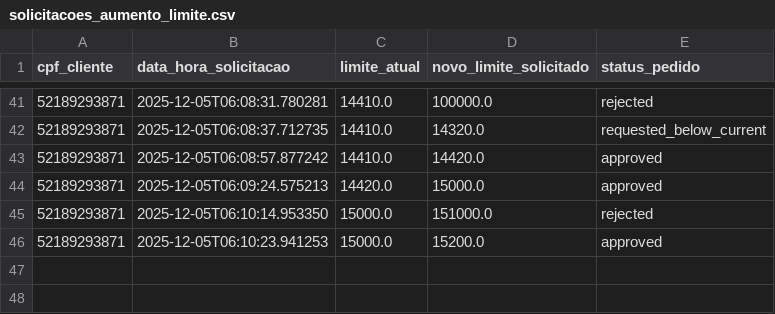
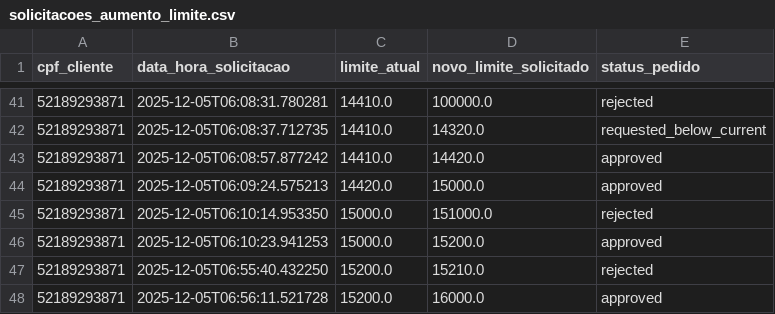
Before and after one commit to MatheusHirom0t0/IA_Platform, a CSV file: data/solicitacoes_aumento_limite.csv, drawn as a sheet; only a part is shown, gaps mark what is left out.

```diff
--- a/data/solicitacoes_aumento_limite.csv
+++ b/data/solicitacoes_aumento_limite.csv
@@ -46 +46,3 @@ cpf_cliente,data_hora_solicitacao,limite_atual,novo_limite_solicitado,status_ped
 52189293871,2025-12-05T06:10:23.941253,15000.0,15200.0,approved
+52189293871,2025-12-05T06:55:40.432250,15200.0,15210.0,rejected
+52189293871,2025-12-05T06:56:11.521728,15200.0,16000.0,approved
```
Also changed, not shown: 35 other files.
